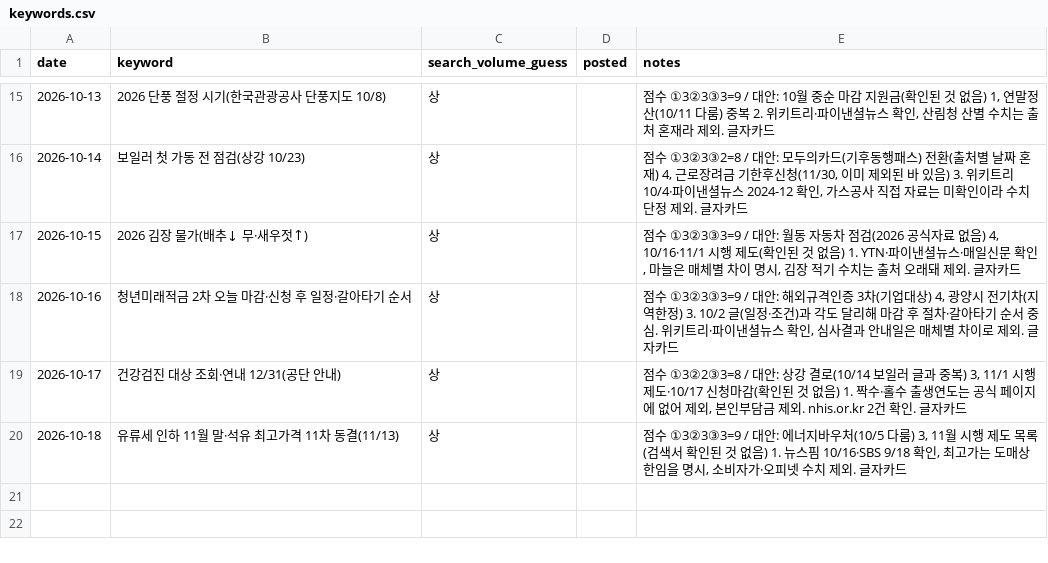
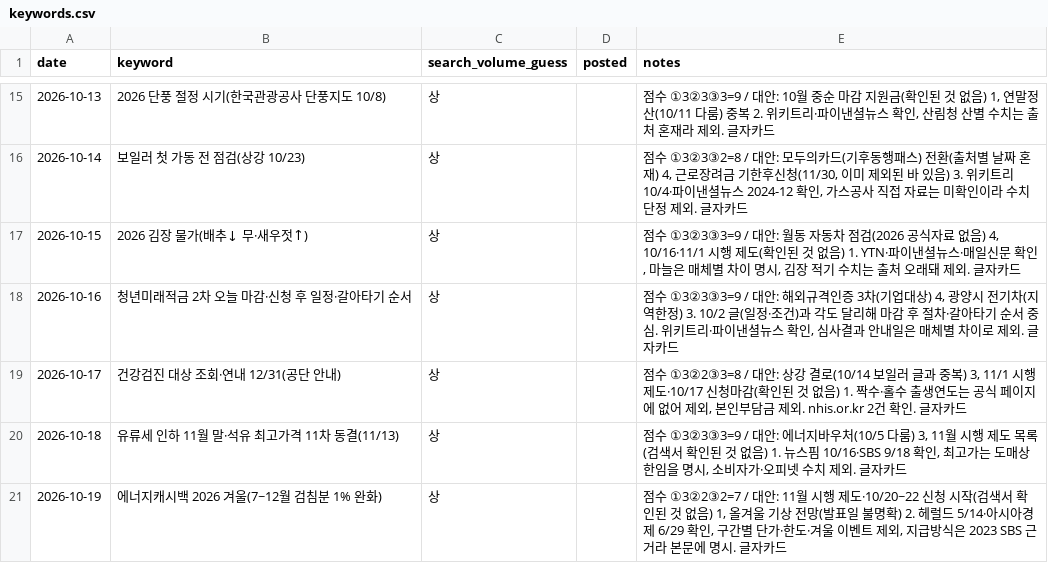
Before and after one commit to helperpanda/agent-hq, a CSV file: divisions/blog/keywords.csv, drawn as a sheet; only a part is shown, gaps mark what is left out; the diff names each change by its address in the sheet, - before the commit and + after, or states it on an @@ line.

Commit message:
auto: blog

```diff
--- a/divisions/blog/keywords.csv
+++ b/divisions/blog/keywords.csv
+row 21: 2026-10-19 | 에너지캐시백 2026 겨울(7~12월 검침분 1% 완화) | 상 |  | 점수 ①3②2③2=7 / 대안: 11월 시행 제도·10/20~22 신청 시작(검색서 확인된 것 없음) 1, 올겨울 기상 전망(발표일 불명확) 2. 헤럴드 5/14·아시아경제 6/29 확인, 구간별 단가·한도·겨울 이벤트 제외, 지급방식은 2023 SBS 근거라 본문에 명시. 글자카드
```
Also changed, not shown: 3 other files.
